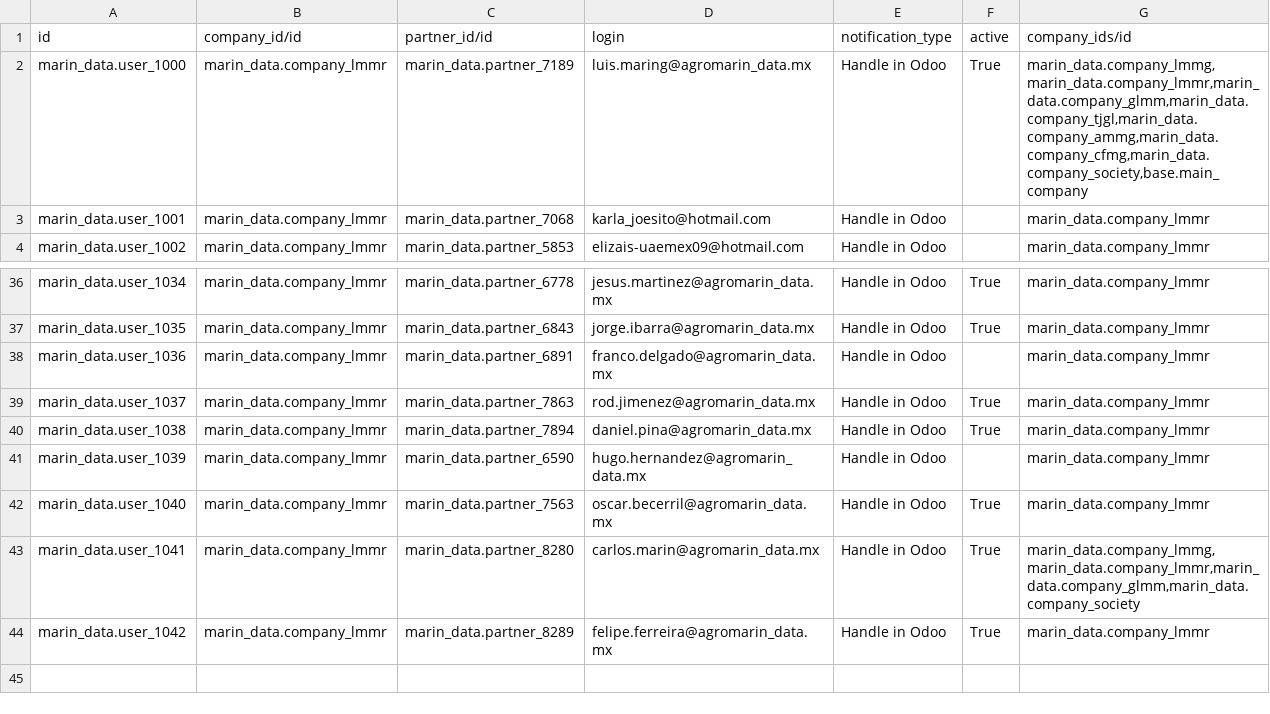
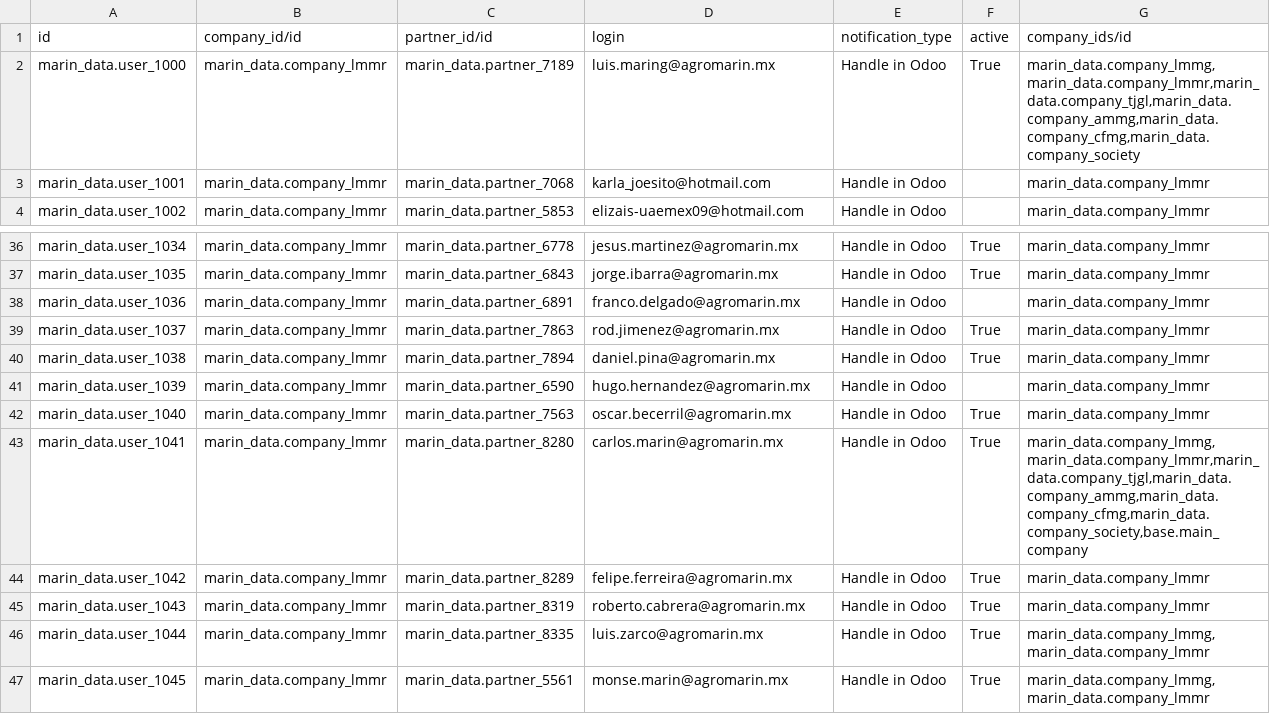
Before and after one commit to robertoCabreraAgro/addons_custom, a CSV file: marin_data/data/res.users.csv, drawn as a sheet; only a part is shown, gaps mark what is left out; the diff covers the shown part only; the diff names each change by its address in the sheet, - before the commit and + after, or states it on an @@ line.

Commit message:
[FIX] marin_data: data files

```diff
--- a/marin_data/data/res.users.csv
+++ b/marin_data/data/res.users.csv
-D2 (login): luis.maring@agromarin_data.mx
+D2 (login): luis.maring@agromarin.mx
-G2 (company_ids/id): marin_data.company_lmmg,marin_data.company_lmmr,marin_data.company_glmm,marin_data.company_tjgl,marin_data.company_ammg,marin_data.company_cfmg,marin_data.company_society,base.main_company
+G2 (company_ids/id): marin_data.company_lmmg,marin_data.company_lmmr,marin_data.company_tjgl,marin_data.company_ammg,marin_data.company_cfmg,marin_data.company_society
-D36 (login): jesus.martinez@agromarin_data.mx
+D36 (login): jesus.martinez@agromarin.mx
-D37 (login): jorge.ibarra@agromarin_data.mx
+D37 (login): jorge.ibarra@agromarin.mx
-D38 (login): franco.delgado@agromarin_data.mx
+D38 (login): franco.delgado@agromarin.mx
-D39 (login): rod.jimenez@agromarin_data.mx
+D39 (login): rod.jimenez@agromarin.mx
-D40 (login): daniel.pina@agromarin_data.mx
+D40 (login): daniel.pina@agromarin.mx
-D41 (login): hugo.hernandez@agromarin_data.mx
+D41 (login): hugo.hernandez@agromarin.mx
-D42 (login): oscar.becerril@agromarin_data.mx
+D42 (login): oscar.becerril@agromarin.mx
-D43 (login): carlos.marin@agromarin_data.mx
+D43 (login): carlos.marin@agromarin.mx
-G43 (company_ids/id): marin_data.company_lmmg,marin_data.company_lmmr,marin_data.company_glmm,marin_data.company_society
+G43 (company_ids/id): marin_data.company_lmmg,marin_data.company_lmmr,marin_data.company_tjgl,marin_data.company_ammg,marin_data.company_cfmg,marin_data.company_society,base.main_company
-D44 (login): felipe.ferreira@agromarin_data.mx
+D44 (login): felipe.ferreira@agromarin.mx
+row 45: marin_data.user_1043 | marin_data.company_lmmr | marin_data.partner_8319 | roberto.cabrera@agromarin.mx | Handle in Odoo | True | marin_data.company_lmmr
+row 46: marin_data.user_1044 | marin_data.company_lmmr | marin_data.partner_8335 | luis.zarco@agromarin.mx | Handle in Odoo | True | marin_data.company_lmmg,marin_data.company_lmmr
+row 47: marin_data.user_1045 | marin_data.company_lmmr | marin_data.partner_5561 | monse.marin@agromarin.mx | Handle in Odoo | True | marin_data.company_lmmg,marin_data.company_lmmr
```
Also changed, not shown: 32 edited cells elsewhere in this file, 2 other files.
